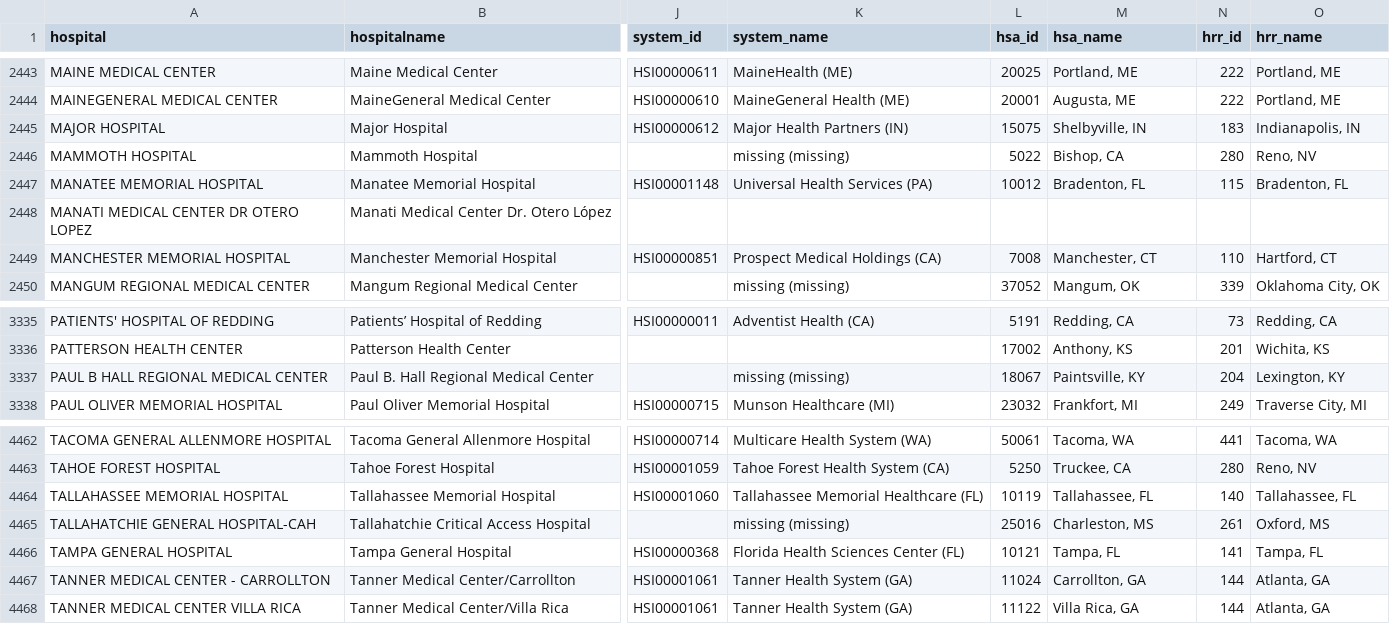
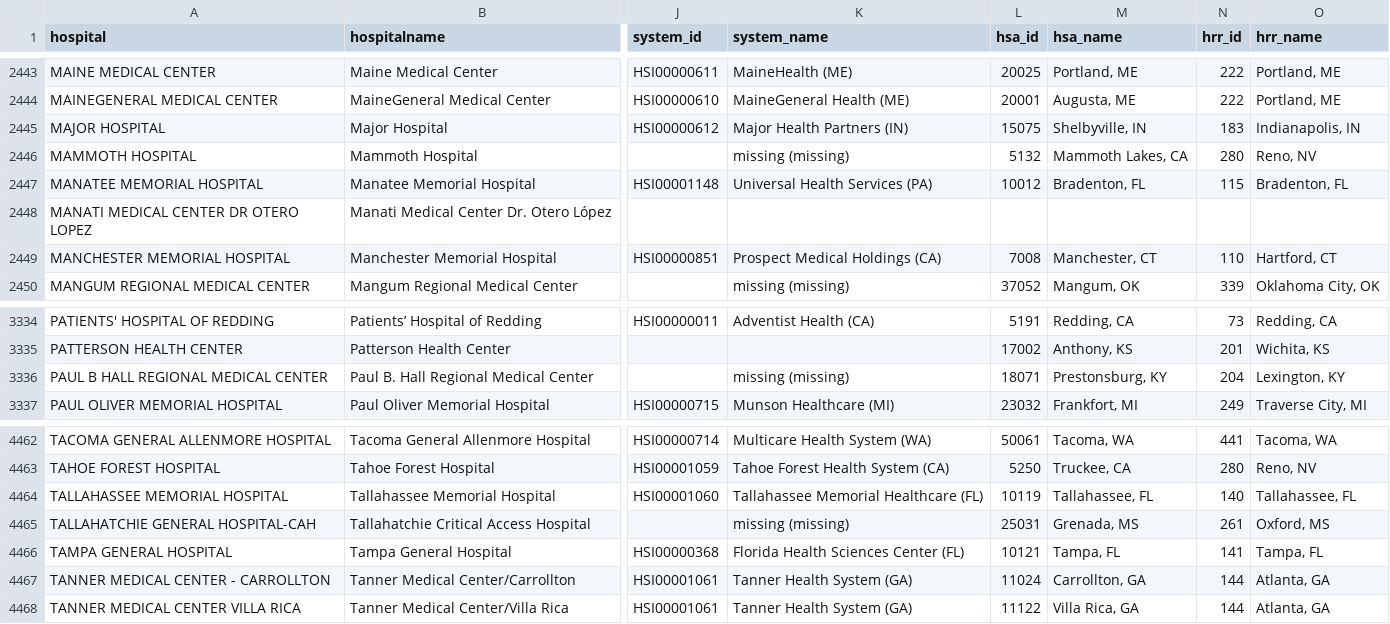
Before and after one commit to flixpar/covid-patient-redistribution-site, a CSV file: data/hhs_hospital_meta.csv, drawn as a sheet; only a part is shown, gaps mark what is left out; addresses are those after the commit; the diff covers the shown part only; the diff names each change by its address in the sheet, - before the commit and + after, or states it on an @@ line.

```diff
--- a/data/hhs_hospital_meta.csv
+++ b/data/hhs_hospital_meta.csv
-L2446 (hsa_id): 5022
+L2446 (hsa_id): 5132
-M2446 (hsa_name): Bishop, CA
+M2446 (hsa_name): Mammoth Lakes, CA
-L3336 (hsa_id): 18067
+L3336 (hsa_id): 18071
-M3336 (hsa_name): Paintsville, KY
+M3336 (hsa_name): Prestonsburg, KY
-L4465 (hsa_id): 25016
+L4465 (hsa_id): 25031
-M4465 (hsa_name): Charleston, MS
+M4465 (hsa_name): Grenada, MS
```
Also changed, not shown: 2 added rows, 1 removed row and 7 edited cells elsewhere in this file, data/hhs_current_load.csv, 10 other files.
